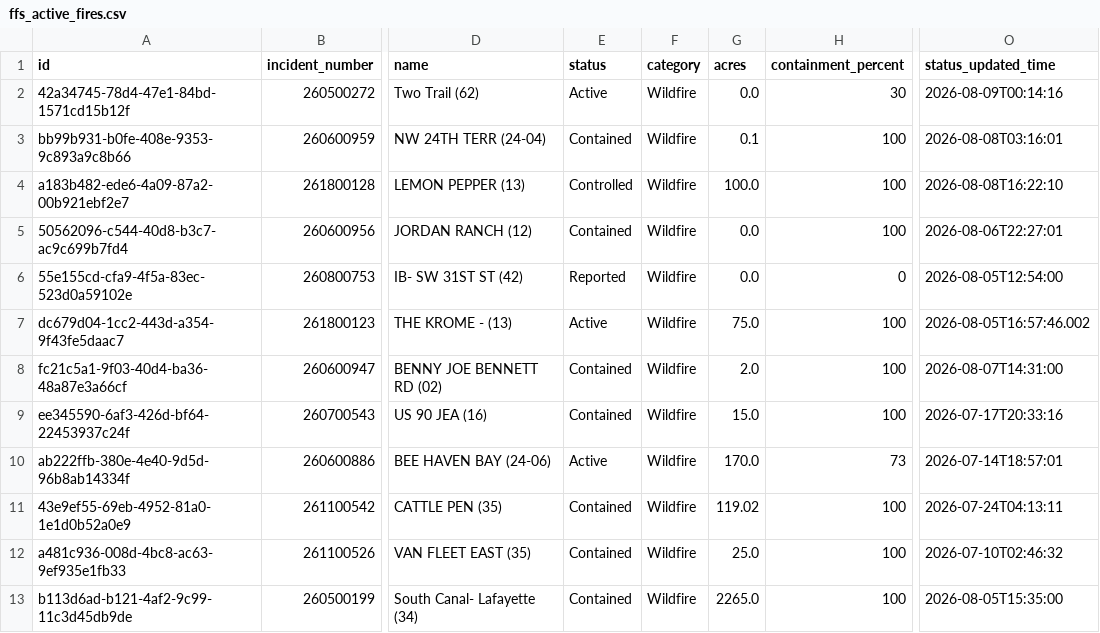
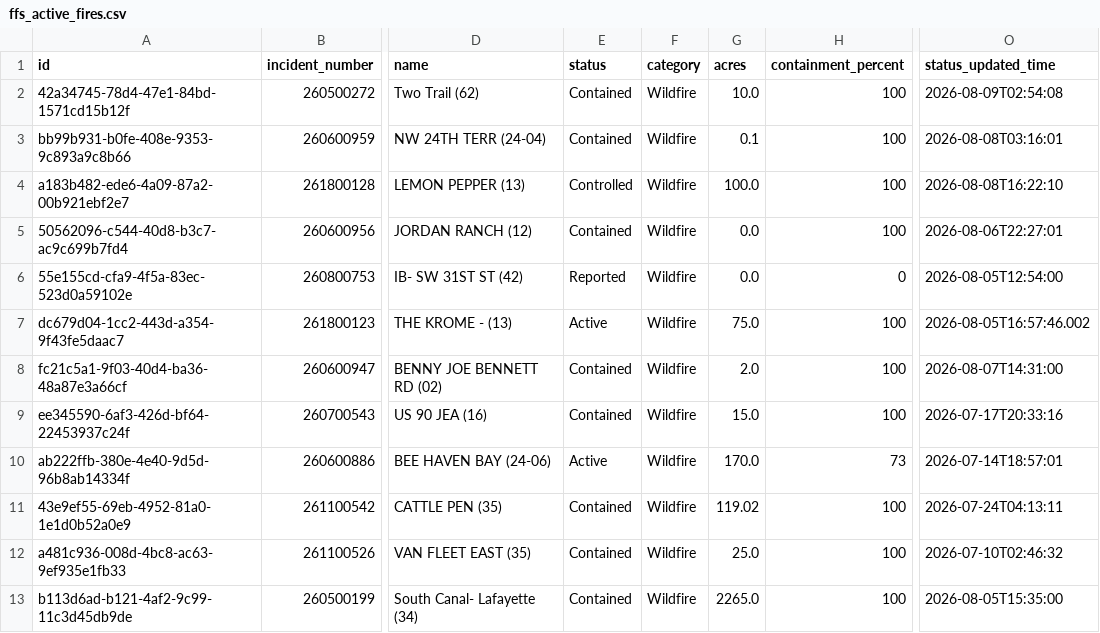
Before and after one commit to SunSentinel/wildfire-tracking-map, a CSV file: ffs_active_fires.csv, drawn as a sheet; only a part is shown, gaps mark what is left out; the diff names each change by its address in the sheet, - before the commit and + after, or states it on an @@ line.

```diff
--- a/ffs_active_fires.csv
+++ b/ffs_active_fires.csv
-E2 (status): Active
+E2 (status): Contained
-G2 (acres): 0.0
+G2 (acres): 10.0
-H2 (containment_percent): 30
+H2 (containment_percent): 100
-O2 (status_updated_time): 2026-08-09T00:14:16
+O2 (status_updated_time): 2026-08-09T02:54:08
```
Also changed, not shown: 2 other files.
